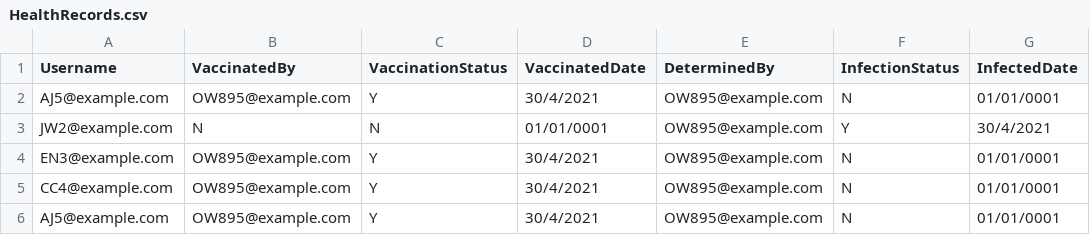
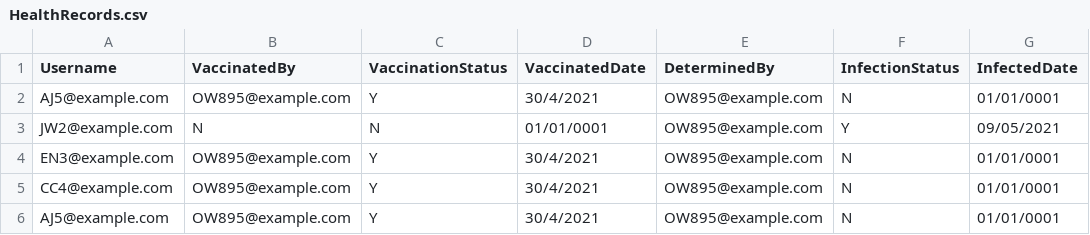
Before and after one commit to gerlau/CovidTrackingDemo, a CSV file: CovidTrackingDemo/dataset/HealthRecords.csv, drawn as a sheet.

```diff
--- a/CovidTrackingDemo/dataset/HealthRecords.csv
+++ b/CovidTrackingDemo/dataset/HealthRecords.csv
@@ -2,3 +2,3 @@ Username,VaccinatedBy,VaccinationStatus,VaccinatedDate,DeterminedBy,InfectionSta
 AJ5@example.com,OW895@example.com,Y,30/4/2021,OW895@example.com,N,01/01/0001
-JW2@example.com,N,N,01/01/0001,OW895@example.com,Y,30/4/2021
+JW2@example.com,N,N,01/01/0001,OW895@example.com,Y,09/05/2021
 EN3@example.com,OW895@example.com,Y,30/4/2021,OW895@example.com,N,01/01/0001
```
Also changed, not shown: 12 other files.
